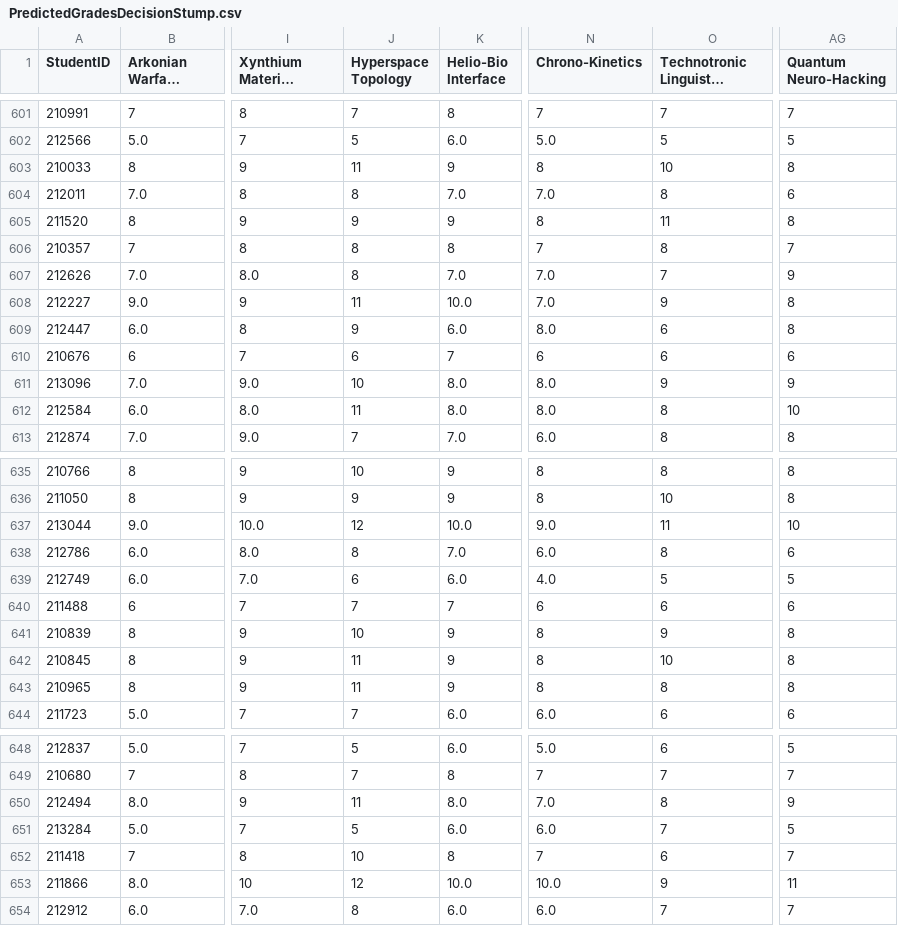
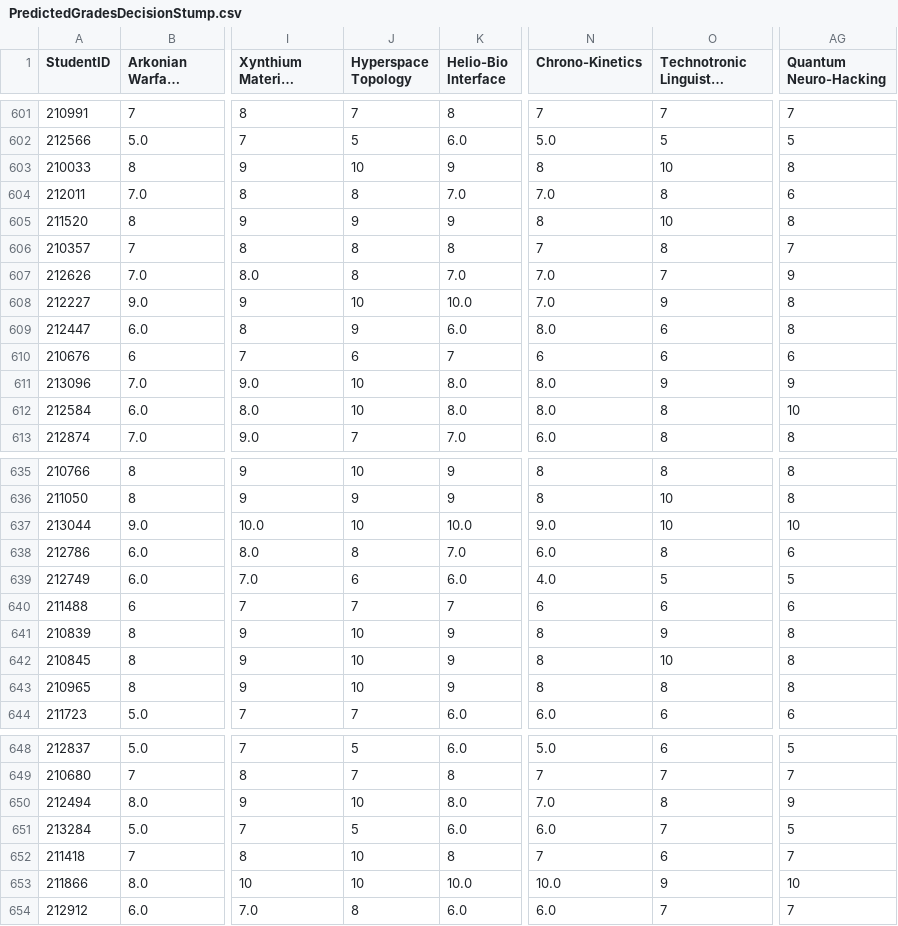
Before and after one commit to egeozm/ken-group17-2024, a CSV file: src/csvFiles/PredictedGradesDecisionStump.csv, drawn as a sheet; only a part is shown, gaps mark what is left out; long unchanged cells end in …; the diff covers the shown part only; the diff names each change by its address in the sheet, - before the commit and + after, or states it on an @@ line.

```diff
--- a/src/csvFiles/PredictedGradesDecisionStump.csv
+++ b/src/csvFiles/PredictedGradesDecisionStump.csv
-J603 (Hyperspace Topology): 11
+J603 (Hyperspace Topology): 10
-O605 (Technotronic Linguistic Fusion): 11
+O605 (Technotronic Linguistic Fusion): 10
-J608 (Hyperspace Topology): 11
+J608 (Hyperspace Topology): 10
-J612 (Hyperspace Topology): 11
+J612 (Hyperspace Topology): 10
-J637 (Hyperspace Topology): 12
+J637 (Hyperspace Topology): 10
-O637 (Technotronic Linguistic Fusion): 11
+O637 (Technotronic Linguistic Fusion): 10
-J642:J643 (Hyperspace Topology): 11
+J642:J643 (Hyperspace Topology): 10
-J650 (Hyperspace Topology): 11
+J650 (Hyperspace Topology): 10
-J653 (Hyperspace Topology): 12
+J653 (Hyperspace Topology): 10
-AG653 (Quantum Neuro-Hacking): 11
+AG653 (Quantum Neuro-Hacking): 10
```
Also changed, not shown: 127 edited cells elsewhere in this file, out/production/ken_group17_2024/src/csvFiles/PredictedGradesDecisionStump.csv, 4 other files.
